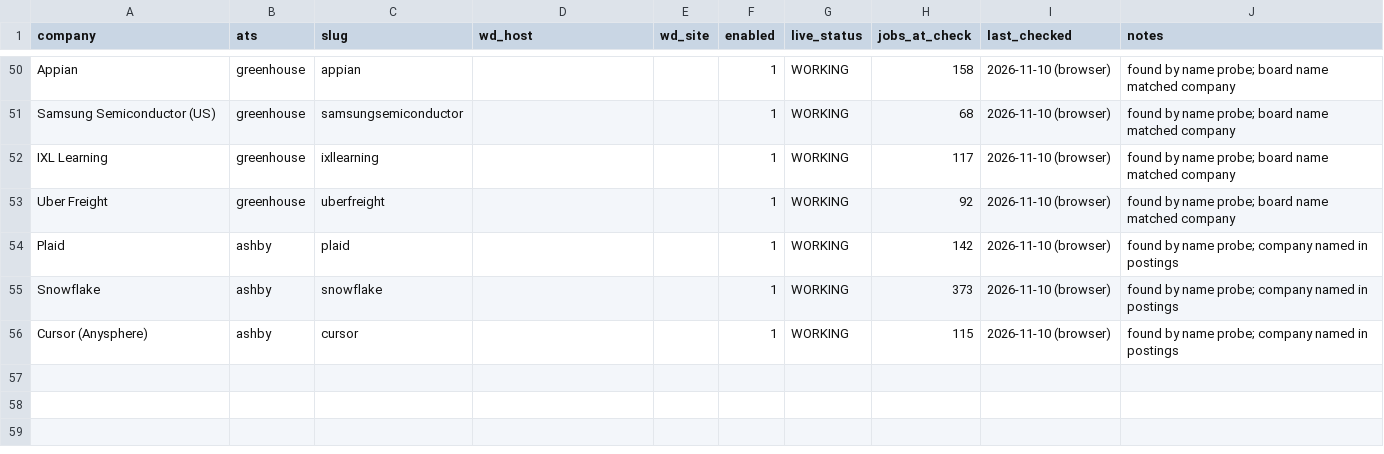
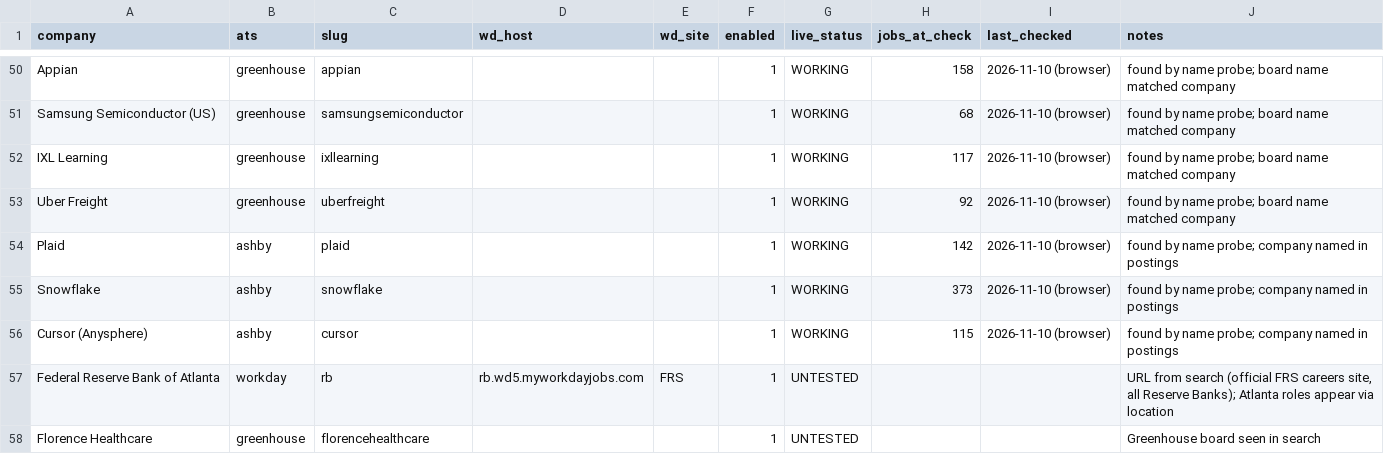
Before and after one commit to AluriSriMoukthika/early-career-collector, a CSV file: ats_sources.csv, drawn as a sheet; only a part is shown, gaps mark what is left out; the diff names each change by its address in the sheet, - before the commit and + after, or states it on an @@ line.

```diff
--- a/ats_sources.csv
+++ b/ats_sources.csv
+row 57: Federal Reserve Bank of Atlanta | workday | rb | rb.wd5.myworkdayjobs.com | FRS | 1 | UNTESTED |  |  | URL from search (official FRS careers site, all Reserve Banks); Atlanta roles appear via location
+row 58: Florence Healthcare | greenhouse | florencehealthcare |  |  | 1 | UNTESTED |  |  | Greenhouse board seen in search
```
Also changed, not shown: 5 other files.
